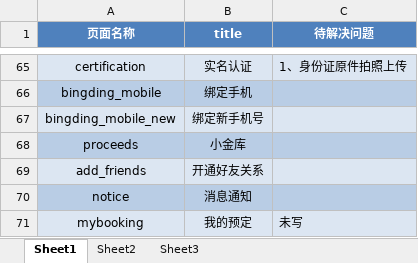
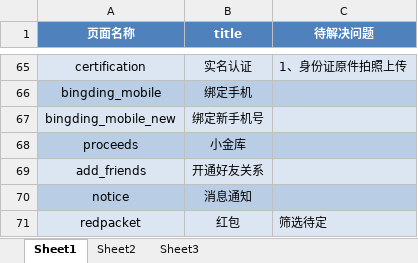
Before and after one commit to MissZwei/personalCenter, an Excel workbook: 个人中心页面.xlsx, sheet Sheet1, drawn as a sheet; only a part is shown, gaps mark what is left out; values as stored, in another font and other column widths than the file's, no borders; removed rows and columns are numbered as before the commit, all else as after; the diff names each change by its address in the sheet, - before the commit and + after, or states it on an @@ line.

```diff
--- a/个人中心页面.xlsx (sheet Sheet1)
+++ b/个人中心页面.xlsx (sheet Sheet1)
-row 71: mybooking | 我的预定 | 未写
+row 71: redpacket | 红包 | 筛选待定
```
Also changed, not shown: 8 other files.
